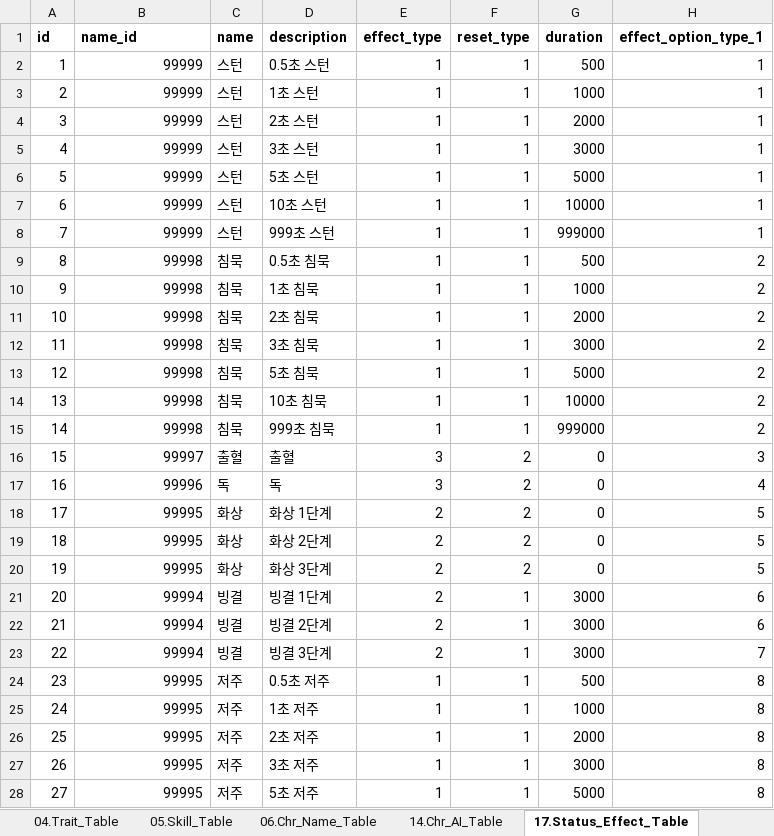
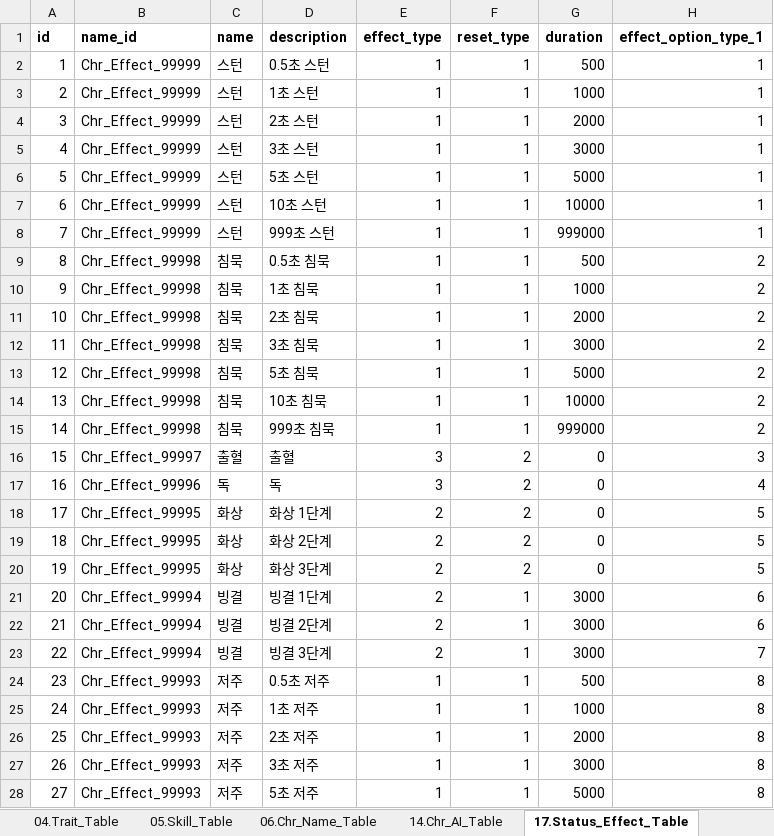
Before and after one commit to kauthor/FluffyDiscatDevelop, an Excel workbook: Plan/Table/B.캐릭터 관련 테이블1.0.xlsm, sheet 17.Status_Effect_Table, drawn as a sheet; only a part is shown; values as stored, in another font and other column widths than the file's, no borders; the diff covers the shown part only; the diff names each change by its address in the sheet, - before the commit and + after, or states it on an @@ line.

```diff
--- a/Plan/Table/B.캐릭터 관련 테이블1.0.xlsm (sheet 17.Status_Effect_Table)
+++ b/Plan/Table/B.캐릭터 관련 테이블1.0.xlsm (sheet 17.Status_Effect_Table)
-B2:B8 (name_id): 99999
+B2:B8 (name_id): Chr_Effect_99999
-B9:B15 (name_id): 99998
+B9:B15 (name_id): Chr_Effect_99998
-B16 (name_id): 99997
+B16 (name_id): Chr_Effect_99997
-B17 (name_id): 99996
+B17 (name_id): Chr_Effect_99996
-B18:B20 (name_id): 99995
+B18:B20 (name_id): Chr_Effect_99995
-B21:B23 (name_id): 99994
+B21:B23 (name_id): Chr_Effect_99994
-B24:B28 (name_id): 99995
+B24:B28 (name_id): Chr_Effect_99993
```
Also changed, not shown: 23 edited cells elsewhere in this sheet, Plan/Table/0.로케일 테이블.xlsm.
